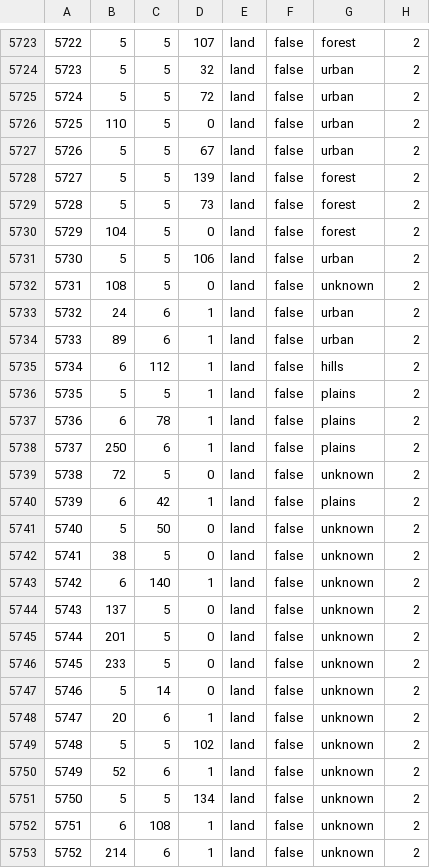
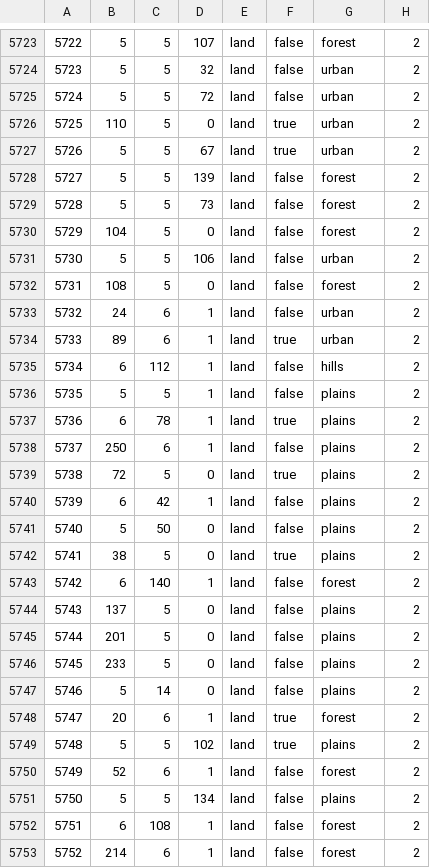
Before and after one commit to battleskorpion/nadivided-dev, a CSV file: map/definition.csv, drawn as a sheet; only a part is shown, gaps mark what is left out; the diff covers the shown part only.

```diff
--- a/map/definition.csv
+++ b/map/definition.csv
@@ -5725,4 +5725,4 @@
 5724;5;5;72;land;false;urban;2
-5725;110;5;0;land;false;urban;2
-5726;5;5;67;land;false;urban;2
+5725;110;5;0;land;true;urban;2
+5726;5;5;67;land;true;urban;2
 5727;5;5;139;land;false;forest;2
@@ -5731,23 +5731,23 @@
 5730;5;5;106;land;false;urban;2
-5731;108;5;0;land;false;unknown;2
+5731;108;5;0;land;false;forest;2
 5732;24;6;1;land;false;urban;2
-5733;89;6;1;land;false;urban;2
+5733;89;6;1;land;true;urban;2
 5734;6;112;1;land;false;hills;2
 5735;5;5;1;land;false;plains;2
-5736;6;78;1;land;false;plains;2
+5736;6;78;1;land;true;plains;2
 5737;250;6;1;land;false;plains;2
-5738;72;5;0;land;false;unknown;2
+5738;72;5;0;land;true;plains;2
 5739;6;42;1;land;false;plains;2
-5740;5;50;0;land;false;unknown;2
-5741;38;5;0;land;false;unknown;2
-5742;6;140;1;land;false;unknown;2
-5743;137;5;0;land;false;unknown;2
-5744;201;5;0;land;false;unknown;2
-5745;233;5;0;land;false;unknown;2
-5746;5;14;0;land;false;unknown;2
-5747;20;6;1;land;false;unknown;2
-5748;5;5;102;land;false;unknown;2
-5749;52;6;1;land;false;unknown;2
-5750;5;5;134;land;false;unknown;2
-5751;6;108;1;land;false;unknown;2
-5752;214;6;1;land;false;unknown;2
+5740;5;50;0;land;false;plains;2
+5741;38;5;0;land;true;plains;2
+5742;6;140;1;land;false;forest;2
+5743;137;5;0;land;false;plains;2
+5744;201;5;0;land;false;plains;2
+5745;233;5;0;land;false;plains;2
+5746;5;14;0;land;false;plains;2
+5747;20;6;1;land;true;forest;2
+5748;5;5;102;land;true;plains;2
+5749;52;6;1;land;false;forest;2
+5750;5;5;134;land;false;plains;2
+5751;6;108;1;land;false;forest;2
+5752;214;6;1;land;false;forest;2
```
Also changed, not shown: 150 edited cells elsewhere in this file, 27 other files.
